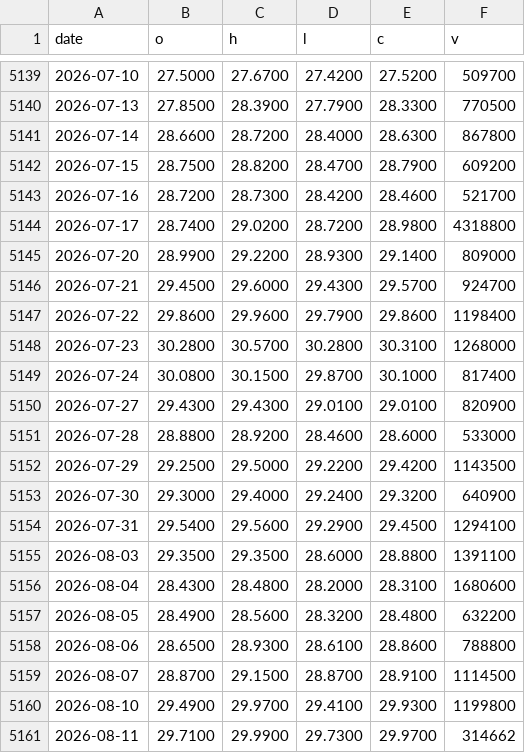
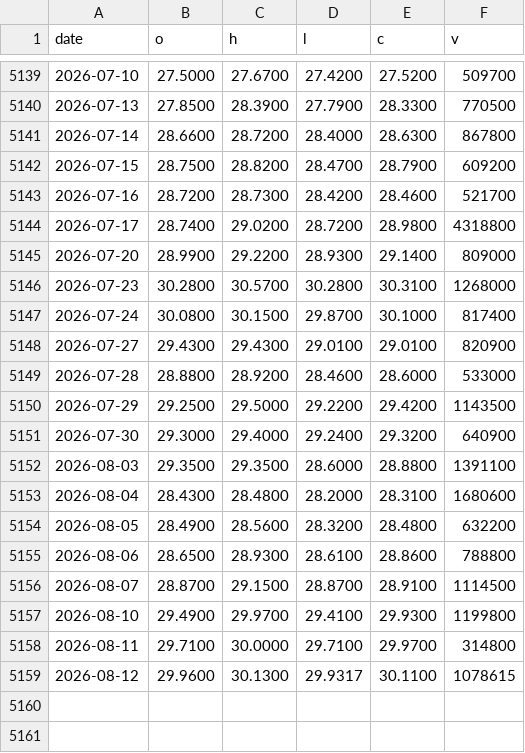
Before and after one commit to moolobi/notification, a CSV file: data/tickers/DBC.csv, drawn as a sheet; only a part is shown, gaps mark what is left out.

```diff
--- a/data/tickers/DBC.csv
+++ b/data/tickers/DBC.csv
@@ -5145,4 +5145,2 @@ date,o,h,l,c,v
 2026-07-20,28.9900,29.2200,28.9300,29.1400,809000
-2026-07-21,29.4500,29.6000,29.4300,29.5700,924700
-2026-07-22,29.8600,29.9600,29.7900,29.8600,1198400
 2026-07-23,30.2800,30.5700,30.2800,30.3100,1268000
@@ -5153,3 +5151,2 @@ date,o,h,l,c,v
 2026-07-30,29.3000,29.4000,29.2400,29.3200,640900
-2026-07-31,29.5400,29.5600,29.2900,29.4500,1294100
 2026-08-03,29.3500,29.3500,28.6000,28.8800,1391100
@@ -5160,2 +5157,3 @@ date,o,h,l,c,v
 2026-08-10,29.4900,29.9700,29.4100,29.9300,1199800
-2026-08-11,29.7100,29.9900,29.7300,29.9700,314662
+2026-08-11,29.7100,30.0000,29.7100,29.9700,314800
+2026-08-12,29.9600,30.1300,29.9317,30.1100,1078615
```
Also changed, not shown: data/cache/sp500/sp500_members.csv, data/macro/oil_gold_cpi.csv, 43 other files.
